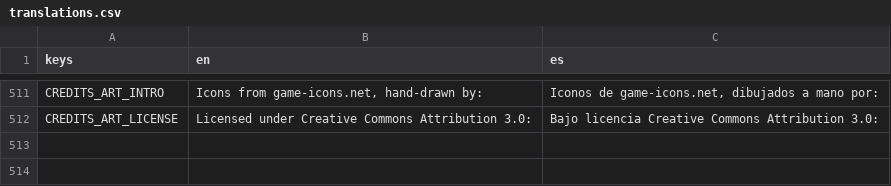
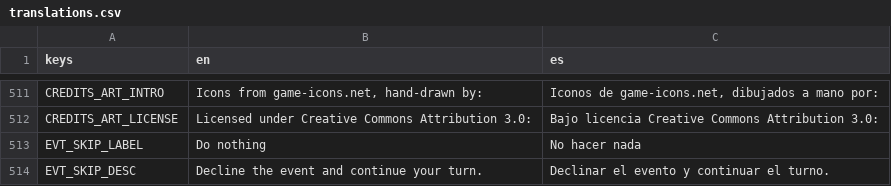
Before and after one commit to IbaiPerez/TFG-source, a CSV file: localization/translations.csv, drawn as a sheet; only a part is shown, gaps mark what is left out; the diff names each change by its address in the sheet, - before the commit and + after, or states it on an @@ line.

Commit message:
Fix: el tooltip de las opciones de evento no interpretaba BBCode
En la Ofrenda de Cartas se leia literalmente:

  Recibes una copia de [b]Colonize[/b].

CAUSA: el tooltip del boton de opcion era un Label, y las descripciones de choice
pueden traer BBCode. Un Label no da error al recibirlo: lo pinta tal cual. Pasa a
RichTextLabel con bbcode_enabled, igual que el resto de tooltips del juego
(modifier_icon, card_ui, shop_panel...), que ya lo eran — este era el unico que no.

POR QUE SOLO FALLABA AHI: de todas las descripciones de choice del CSV,
EVT_CARD_OFFERING_CH1_DESC es la UNICA con BBCode. El resto es texto plano, asi
que el Label bastaba y el defecto quedaba invisible.

SEGUNDO FALLO, encontrado al leer el mismo metodo: la opcion "No hacer nada" y su
descripcion estaban A FUEGO en castellano dentro de turn_event_panel, asi que en
ingles seguian saliendo en castellano. Pasan a claves i18n (EVT_SKIP_LABEL,
EVT_SKIP_DESC).

4 tests nuevos. Uno comprueba el TEXTO VISIBLE con get_parsed_text(), que es lo
que el jugador lee, no solo el tipo del nodo. Otro fija la premisa: si alguien
quita el BBCode del CSV, avisa de que la guarda dejo de cubrir un caso real.
VERIFICADO EN ROJO revirtiendo el nodo a Label.

GUT 1409/1409, 94 scripts.

```diff
--- a/localization/translations.csv
+++ b/localization/translations.csv
+row 513: EVT_SKIP_LABEL | Do nothing | No hacer nada
+row 514: EVT_SKIP_DESC | Decline the event and continue your turn. | Declinar el evento y continuar el turno.
```
Also changed, not shown: 7 other files.
